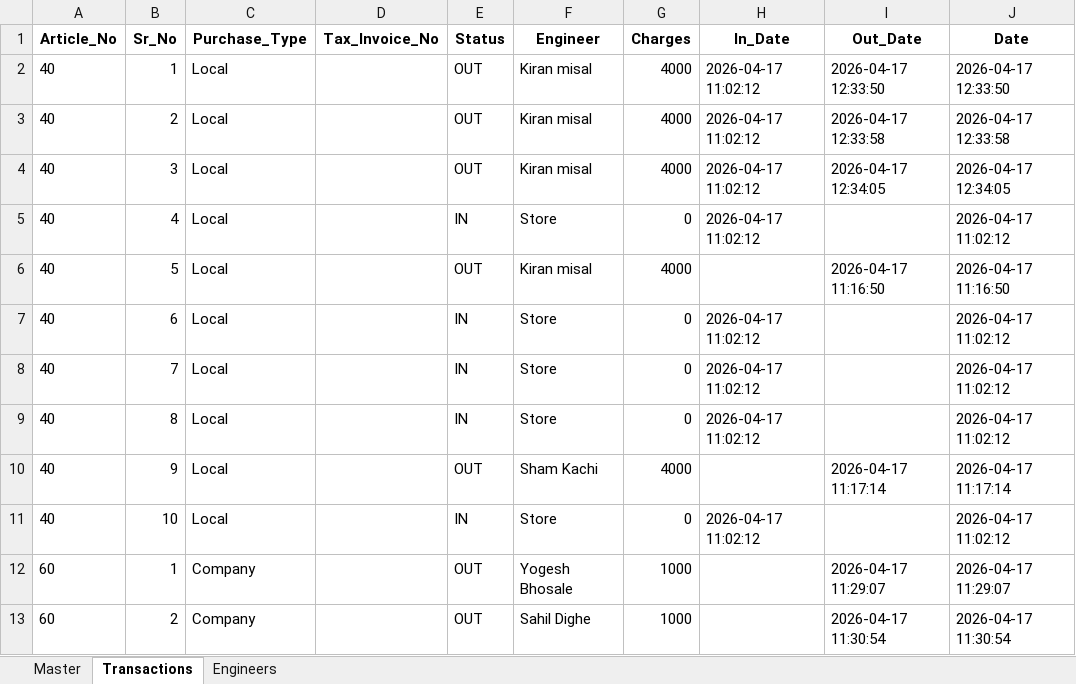
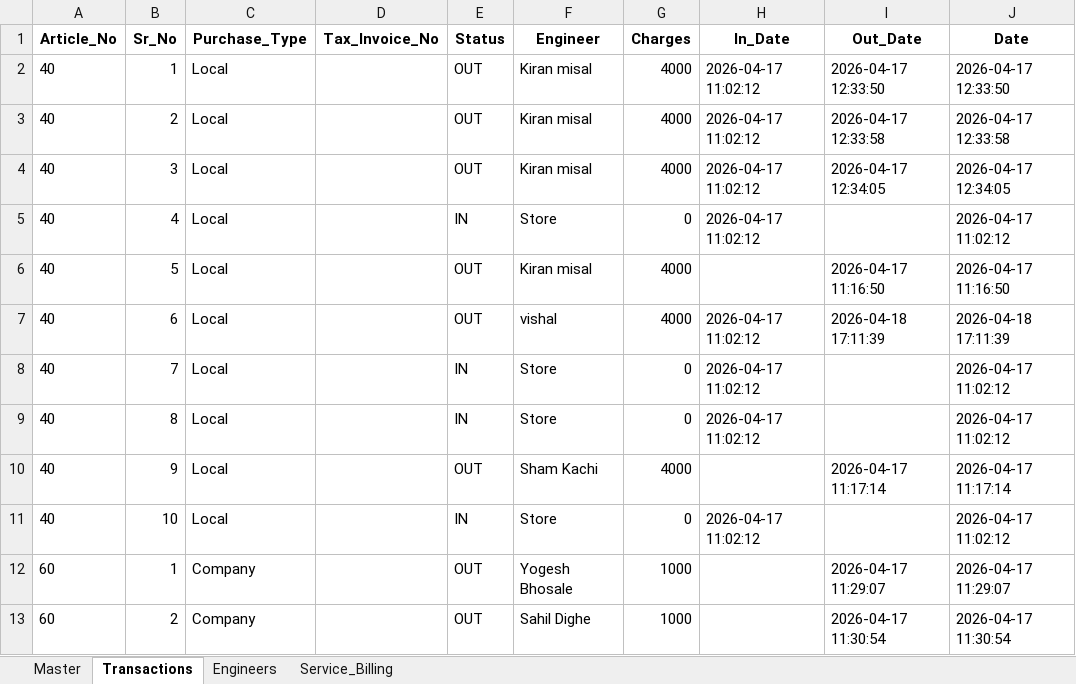
Before and after one commit to Vishals57/Reliance-resQ-Inventory-System, an Excel workbook: resQ_Enterprise_Inventory.xlsx, sheet Transactions, drawn as a sheet; only a part is shown; values as stored, in another font and other column widths than the file's, no borders; the diff names each change by its address in the sheet, - before the commit and + after, or states it on an @@ line.

```diff
--- a/resQ_Enterprise_Inventory.xlsx (sheet Transactions)
+++ b/resQ_Enterprise_Inventory.xlsx (sheet Transactions)
+sheet tab: Service_Billing
-E7 (Status): IN
+E7 (Status): OUT
-F7 (Engineer): Store
+F7 (Engineer): vishal
-G7 (Charges): 0
+G7 (Charges): 4000
-I7 (Out_Date): (empty)
+I7 (Out_Date): 2026-04-18 17:11:39
-J7 (Date): 2026-04-17 11:02:12
+J7 (Date): 2026-04-18 17:11:39
```
Also changed, not shown: sheet Master, 3 other files.
